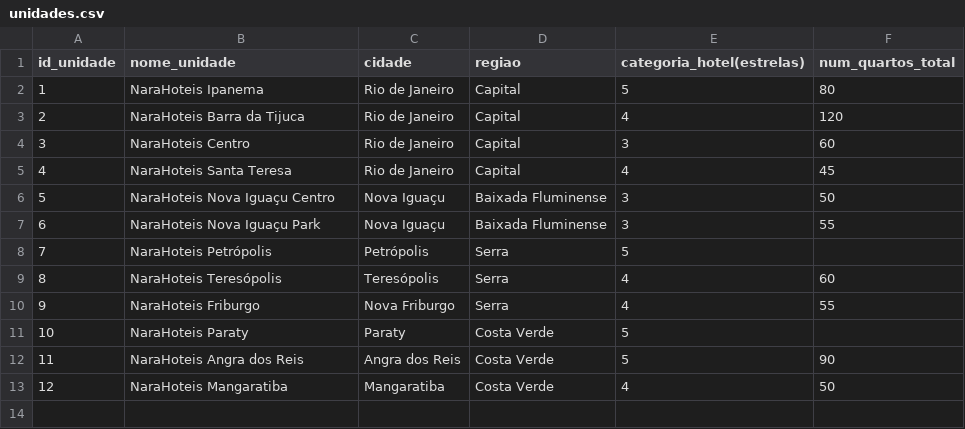
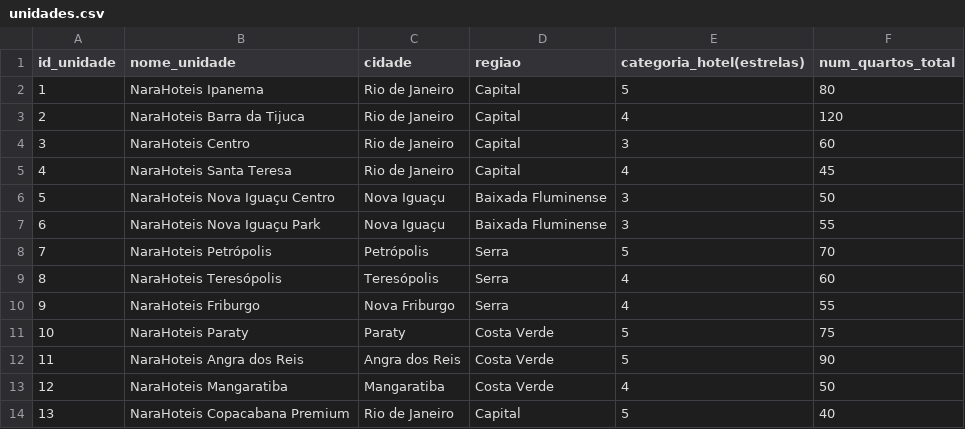
Before and after one commit to CarlosEduardoRodrigues7/Narahotel, a CSV file: unidades.csv, drawn as a sheet.

```diff
--- a/unidades.csv
+++ b/unidades.csv
@@ -7,7 +7,8 @@ id_unidade;nome_unidade;cidade;regiao;categoria_hotel(estrelas);num_quartos_tota
 6;NaraHoteis Nova Iguaçu Park;Nova Iguaçu;Baixada Fluminense;3;55
-7;NaraHoteis Petrópolis;Petrópolis;Serra;5;
+7;NaraHoteis Petrópolis;Petrópolis;Serra;5;70
 8;NaraHoteis Teresópolis;Teresópolis;Serra;4;60
 9;NaraHoteis Friburgo;Nova Friburgo;Serra;4;55
-10;NaraHoteis Paraty;Paraty;Costa Verde;5;
+10;NaraHoteis Paraty;Paraty;Costa Verde;5;75
 11;NaraHoteis Angra dos Reis;Angra dos Reis;Costa Verde;5;90
 12;NaraHoteis Mangaratiba;Mangaratiba;Costa Verde;4;50
+13;NaraHoteis Copacabana Premium;Rio de Janeiro;Capital;5;40
```
Also changed, not shown: 1 other file.
